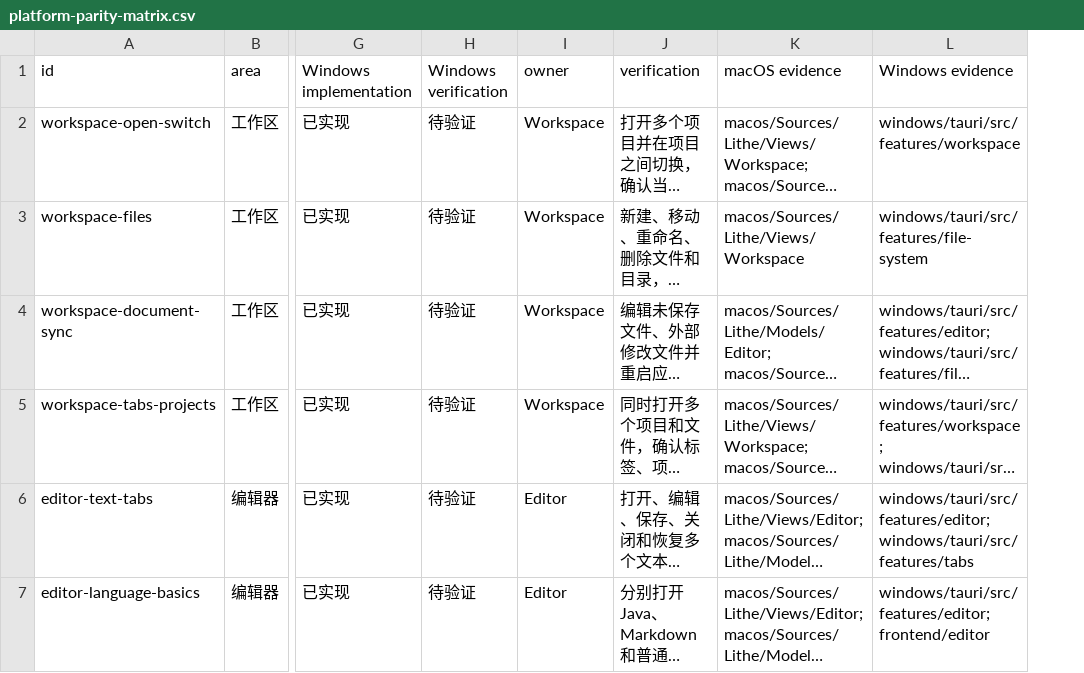
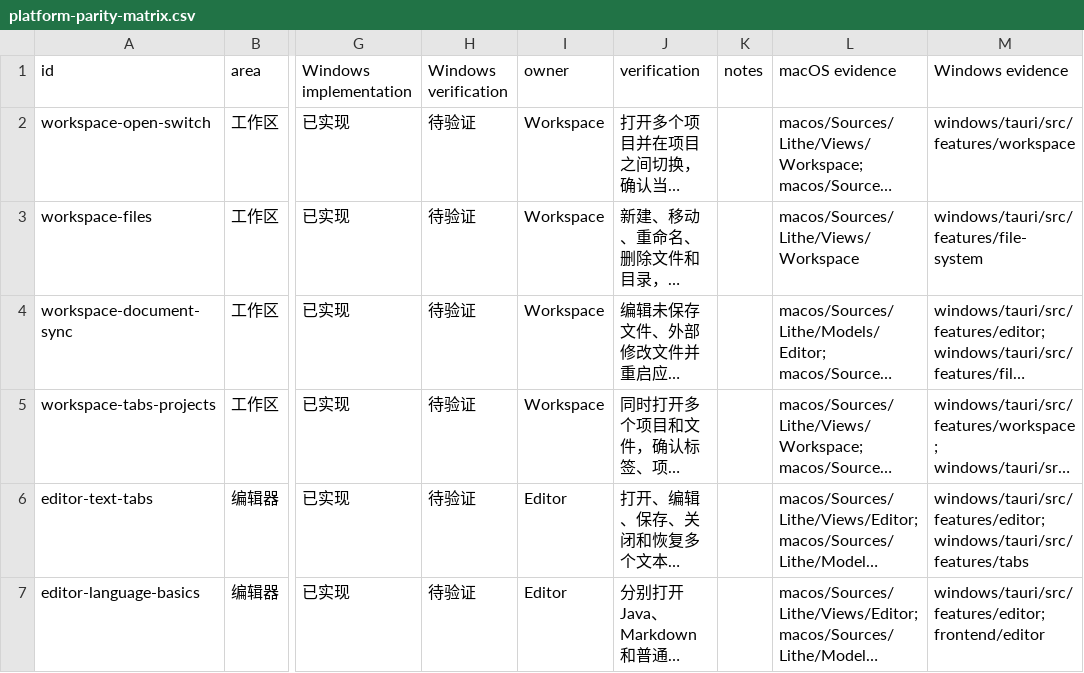
Before and after one commit to 1lck/Lithe-IDEA, a CSV file: docs/development/platform-parity-matrix.csv, drawn as a sheet; only a part is shown, gaps mark what is left out; long unchanged cells end in …; the diff covers the shown part only; the diff names each change by its address in the sheet, - before the commit and + after, or states it on an @@ line.

Commit message:
fix: address remaining platform matrix review findings

```diff
--- a/docs/development/platform-parity-matrix.csv
+++ b/docs/development/platform-parity-matrix.csv
+column K (notes), empty
```
Also changed, not shown: 4 edited cells elsewhere in this file, 7 other files.
